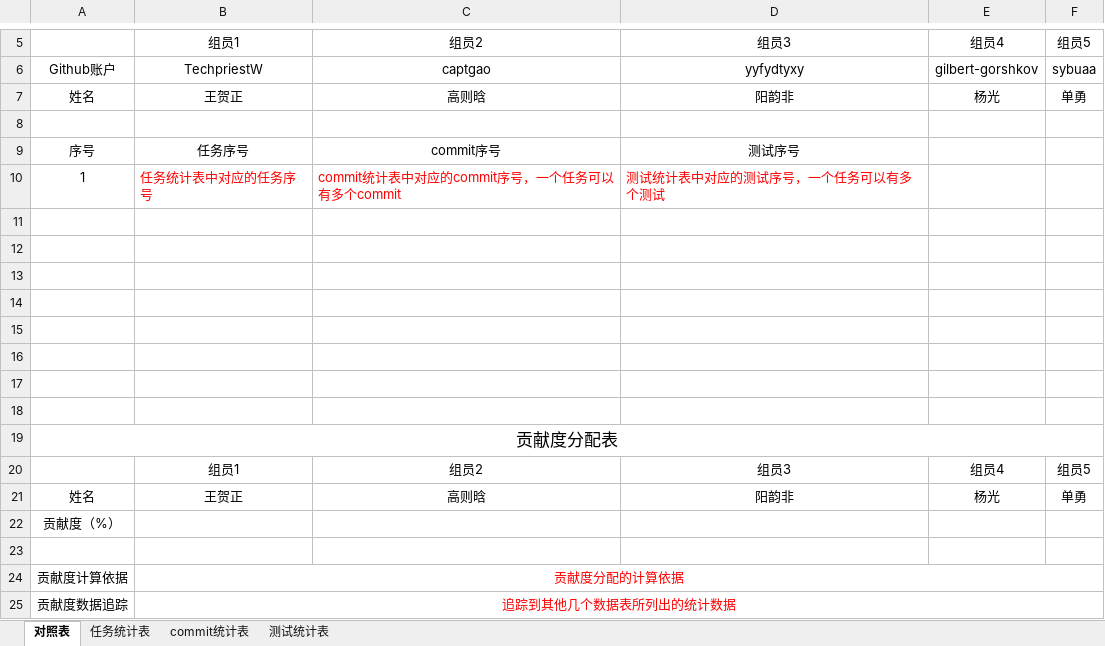
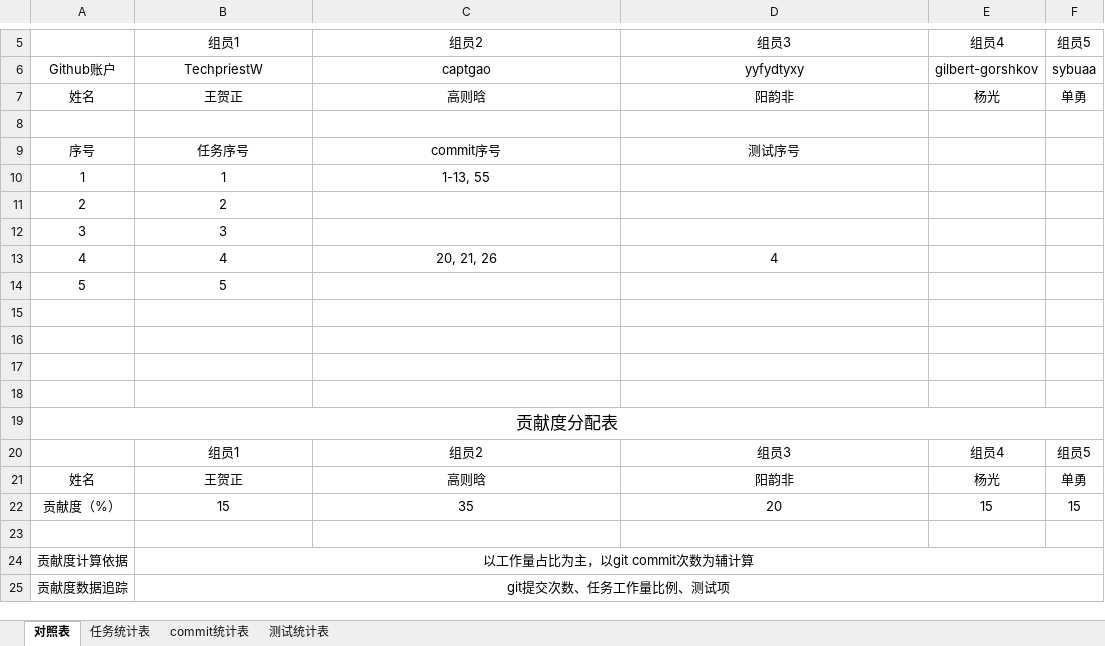
Before and after one commit to sebuaa2019/Team13, an Excel workbook: Documents/开发和测试过程数据统计对照表.xlsx, sheet 对照表, drawn as a sheet; only a part is shown, gaps mark what is left out; values as stored, in another font and other column widths than the file's, no borders; removed rows and columns are numbered as before the commit, all else as after; the diff names each change by its address in the sheet, - before the commit and + after, or states it on an @@ line.

Commit message:
Update 开发和测试过程数据统计对照表.xlsx

```diff
--- a/Documents/开发和测试过程数据统计对照表.xlsx (sheet 对照表)
+++ b/Documents/开发和测试过程数据统计对照表.xlsx (sheet 对照表)
-row 10: 1 | 任务统计表中对应的任务序号 | commit统计表中对应的commit序号，一个任务可以有多个commit | 测试统计表中对应的测试序号，一个任务可以有多个测试
-row 10: (empty)
+row 10: 1 | 1 | 1-13, 55
-row 11: (empty)
+row 11: 2 | 2
-row 12: (empty)
+row 12: 3 | 3
-row 13: (empty)
+row 13: 4 | 4 | 20, 21, 26 | 4
+row 14: 5 | 5
-row 22: 贡献度（%）
+row 22: 贡献度（%） | 15 | 35 | 20 | 15 | 15
-B24: 贡献度分配的计算依据
+B24: 以工作量占比为主，以git commit次数为辅计算
-B24:B25 text colour: #FF0000
+B24:B25 text colour: black
-B25: 追踪到其他几个数据表所列出的统计数据
+B25: git提交次数、任务工作量比例、测试项
```
Also changed, not shown: sheet 任务统计表, sheet commit统计表.
